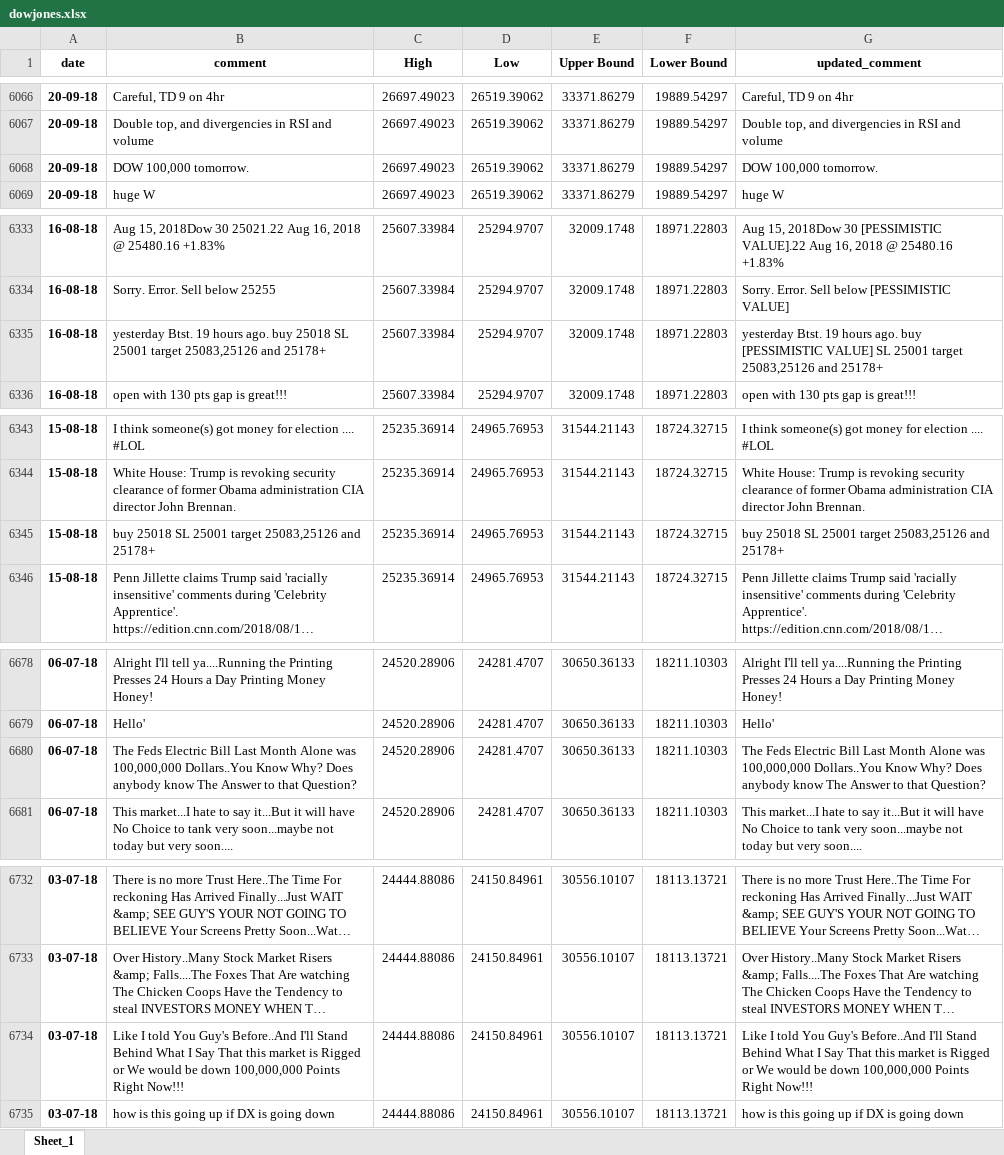
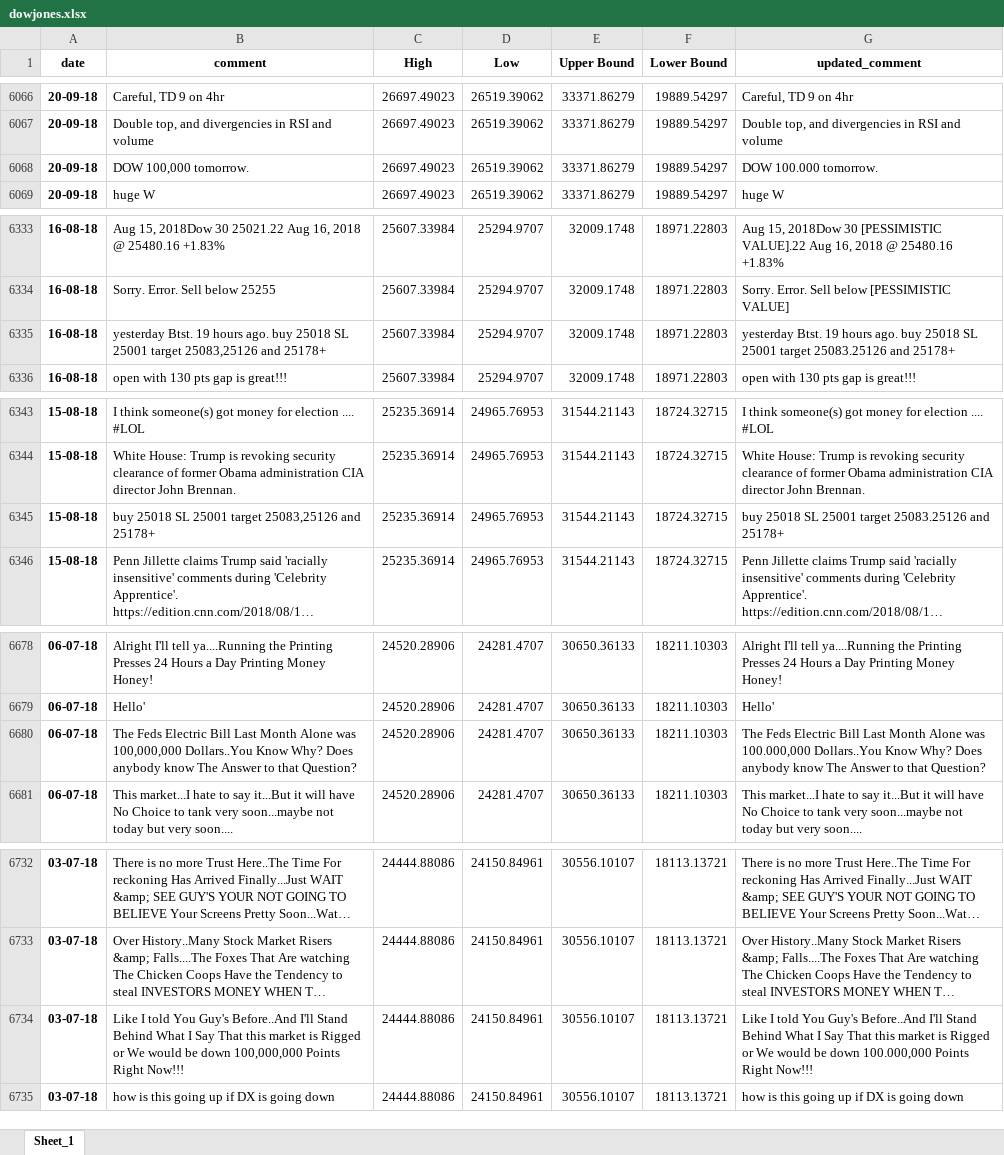
Before and after one commit to falkenovergaard/TA_Exam, an Excel workbook: data/output/dowjones.xlsx, sheet Sheet_1, drawn as a sheet; only a part is shown, gaps mark what is left out; long unchanged cells end in …; values as stored, in another font and other column widths than the file's, no borders; the diff covers the shown part only; the diff names each change by its address in the sheet, - before the commit and + after, or states it on an @@ line.

```diff
--- a/data/output/dowjones.xlsx (sheet Sheet_1)
+++ b/data/output/dowjones.xlsx (sheet Sheet_1)
-G6068 (updated_comment): DOW 100,000 tomorrow.
+G6068 (updated_comment): DOW 100.000 tomorrow.
-G6335 (updated_comment): …ago. buy [PESSIMISTIC VALUE] SL 25001 target 25083,25126 and 25178+
+G6335 (updated_comment): …ago. buy 25018 SL 25001 target 25083.25126 and 25178+
-G6345 (updated_comment): …25001 target 25083,25126 and 25178+
+G6345 (updated_comment): …25001 target 25083.25126 and 25178+
-G6680 (updated_comment): …Alone was 100,000,000 Dollars..You Know…
+G6680 (updated_comment): …Alone was 100.000,000 Dollars..You Know…
-G6734 (updated_comment): …be down 100,000,000 Points Right…
+G6734 (updated_comment): …be down 100.000,000 Points Right…
```
Also changed, not shown: 15 edited cells elsewhere in this sheet, data/output/tesla.xlsx, 4 other files.
